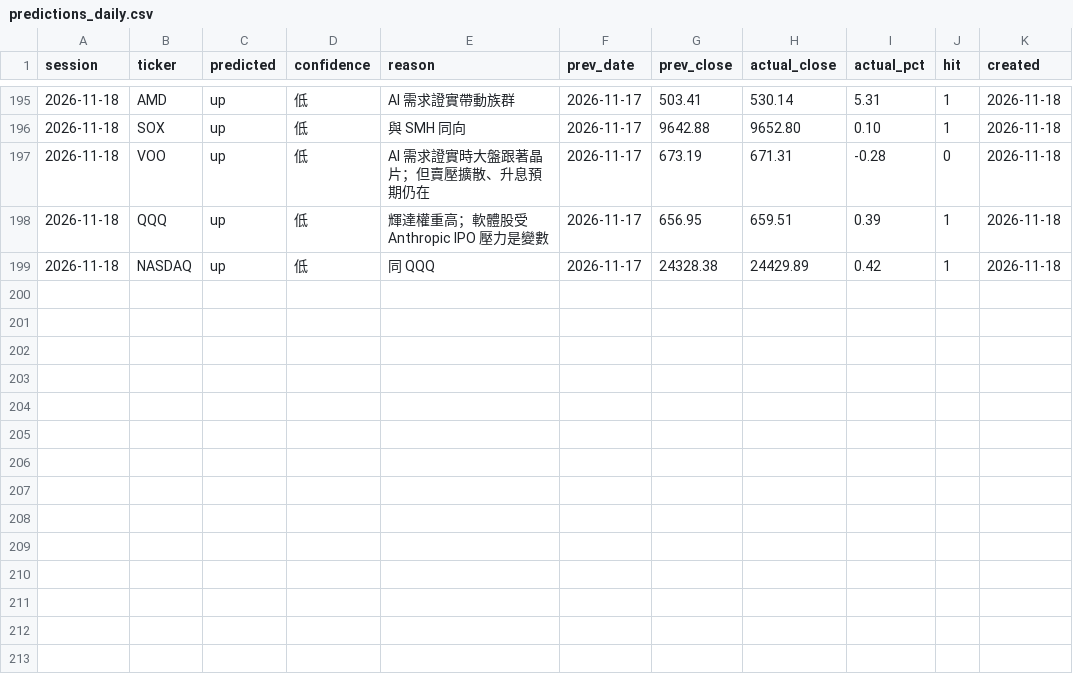
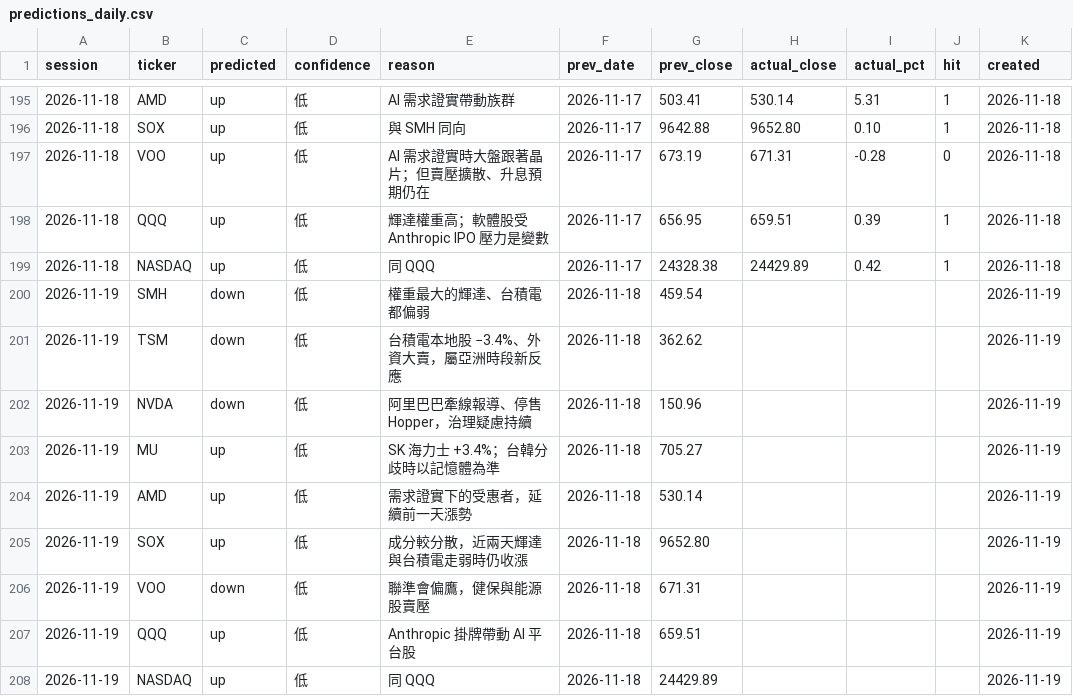
Before and after one commit to markwu831-prog/tw-stock-news, a CSV file: us/data/predictions_daily.csv, drawn as a sheet; only a part is shown, gaps mark what is left out; the diff names each change by its address in the sheet, - before the commit and + after, or states it on an @@ line.

```diff
--- a/us/data/predictions_daily.csv
+++ b/us/data/predictions_daily.csv
+row 200: 2026-11-19 | SMH | down | 低 | 權重最大的輝達、台積電都偏弱 | 2026-11-18 | 459.54 |  |  |  | 2026-11-19
+row 201: 2026-11-19 | TSM | down | 低 | 台積電本地股 −3.4%、外資大賣，屬亞洲時段新反應 | 2026-11-18 | 362.62 |  |  |  | 2026-11-19
+row 202: 2026-11-19 | NVDA | down | 低 | 阿里巴巴牽線報導、停售 Hopper，治理疑慮持續 | 2026-11-18 | 150.96 |  |  |  | 2026-11-19
+row 203: 2026-11-19 | MU | up | 低 | SK 海力士 +3.4%；台韓分歧時以記憶體為準 | 2026-11-18 | 705.27 |  |  |  | 2026-11-19
+row 204: 2026-11-19 | AMD | up | 低 | 需求證實下的受惠者，延續前一天漲勢 | 2026-11-18 | 530.14 |  |  |  | 2026-11-19
+row 205: 2026-11-19 | SOX | up | 低 | 成分較分散，近兩天輝達與台積電走弱時仍收漲 | 2026-11-18 | 9652.80 |  |  |  | 2026-11-19
+row 206: 2026-11-19 | VOO | down | 低 | 聯準會偏鷹，健保與能源股賣壓 | 2026-11-18 | 671.31 |  |  |  | 2026-11-19
+row 207: 2026-11-19 | QQQ | up | 低 | Anthropic 掛牌帶動 AI 平台股 | 2026-11-18 | 659.51 |  |  |  | 2026-11-19
+row 208: 2026-11-19 | NASDAQ | up | 低 | 同 QQQ | 2026-11-18 | 24429.89 |  |  |  | 2026-11-19
```
Also changed, not shown: us/data/news_log.csv, 1 other file.
